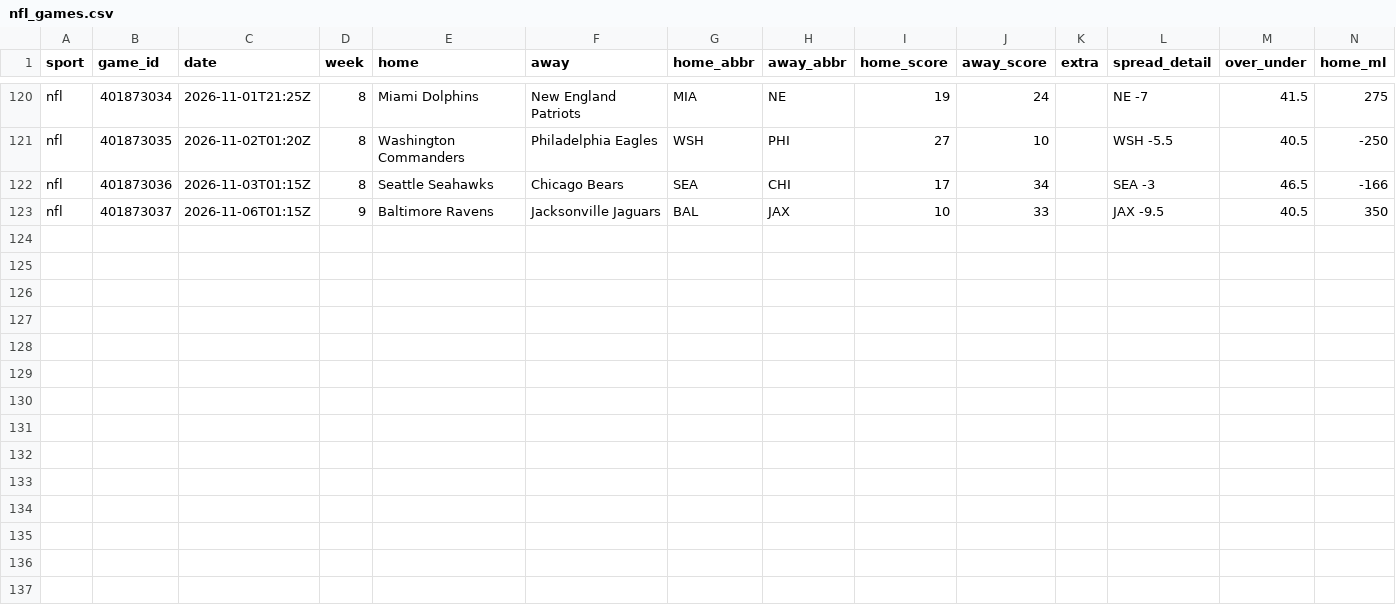
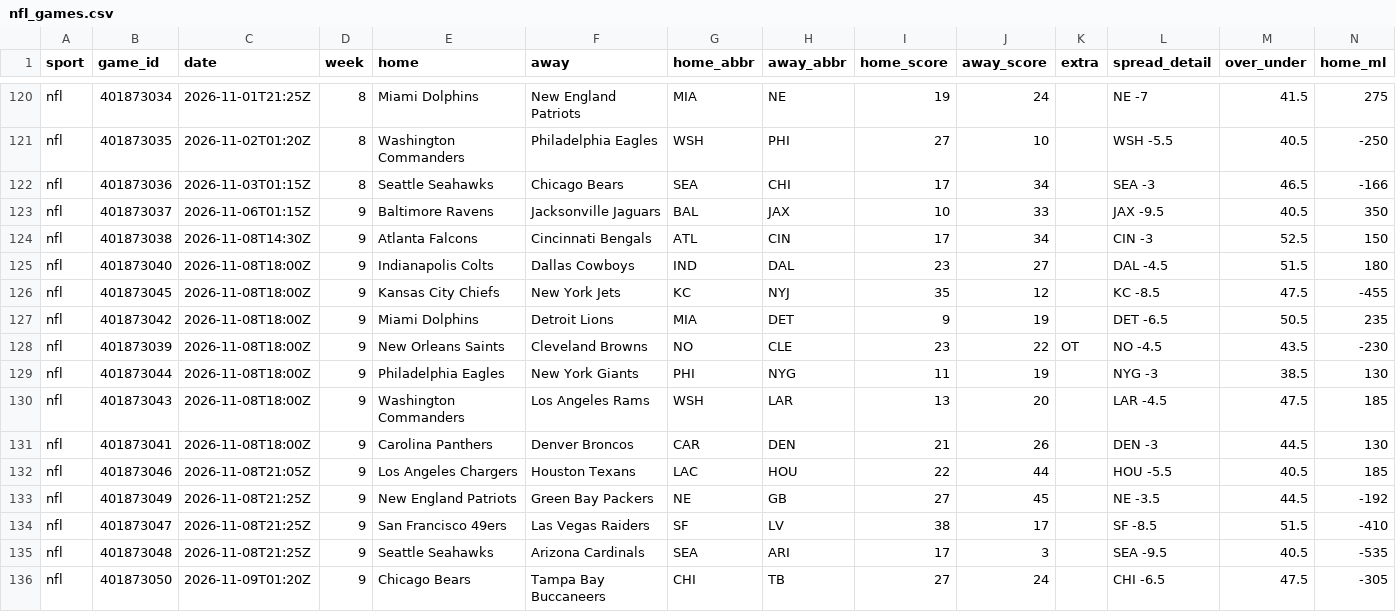
Before and after one commit to kroxy71/Rox-Locks-routine, a CSV file: sheet/data/nfl_games.csv, drawn as a sheet; only a part is shown, gaps mark what is left out; rows hold the shown columns only; the diff names each change by its address in the sheet, - before the commit and + after, or states it on an @@ line.

```diff
--- a/sheet/data/nfl_games.csv
+++ b/sheet/data/nfl_games.csv
+row 124: nfl | 401873038 | 2026-11-08T14:30Z | 9 | Atlanta Falcons | Cincinnati Bengals | ATL | CIN | 17 | 34 |  | CIN -3 | 52.5 | 150
+row 125: nfl | 401873040 | 2026-11-08T18:00Z | 9 | Indianapolis Colts | Dallas Cowboys | IND | DAL | 23 | 27 |  | DAL -4.5 | 51.5 | 180
+row 126: nfl | 401873045 | 2026-11-08T18:00Z | 9 | Kansas City Chiefs | New York Jets | KC | NYJ | 35 | 12 |  | KC -8.5 | 47.5 | -455
+row 127: nfl | 401873042 | 2026-11-08T18:00Z | 9 | Miami Dolphins | Detroit Lions | MIA | DET | 9 | 19 |  | DET -6.5 | 50.5 | 235
+row 128: nfl | 401873039 | 2026-11-08T18:00Z | 9 | New Orleans Saints | Cleveland Browns | NO | CLE | 23 | 22 | OT | NO -4.5 | 43.5 | -230
+row 129: nfl | 401873044 | 2026-11-08T18:00Z | 9 | Philadelphia Eagles | New York Giants | PHI | NYG | 11 | 19 |  | NYG -3 | 38.5 | 130
+row 130: nfl | 401873043 | 2026-11-08T18:00Z | 9 | Washington Commanders | Los Angeles Rams | WSH | LAR | 13 | 20 |  | LAR -4.5 | 47.5 | 185
+row 131: nfl | 401873041 | 2026-11-08T18:00Z | 9 | Carolina Panthers | Denver Broncos | CAR | DEN | 21 | 26 |  | DEN -3 | 44.5 | 130
+row 132: nfl | 401873046 | 2026-11-08T21:05Z | 9 | Los Angeles Chargers | Houston Texans | LAC | HOU | 22 | 44 |  | HOU -5.5 | 40.5 | 185
+row 133: nfl | 401873049 | 2026-11-08T21:25Z | 9 | New England Patriots | Green Bay Packers | NE | GB | 27 | 45 |  | NE -3.5 | 44.5 | -192
+row 134: nfl | 401873047 | 2026-11-08T21:25Z | 9 | San Francisco 49ers | Las Vegas Raiders | SF | LV | 38 | 17 |  | SF -8.5 | 51.5 | -410
+row 135: nfl | 401873048 | 2026-11-08T21:25Z | 9 | Seattle Seahawks | Arizona Cardinals | SEA | ARI | 17 | 3 |  | SEA -9.5 | 40.5 | -535
+row 136: nfl | 401873050 | 2026-11-09T01:20Z | 9 | Chicago Bears | Tampa Bay Buccaneers | CHI | TB | 27 | 24 |  | CHI -6.5 | 47.5 | -305
```
Also changed, not shown: sheet/data/injuries.csv, sheet/data/nfl_adv.csv, 11 other files.
